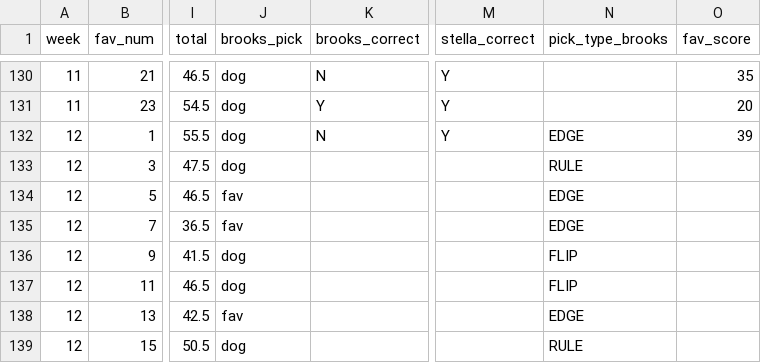
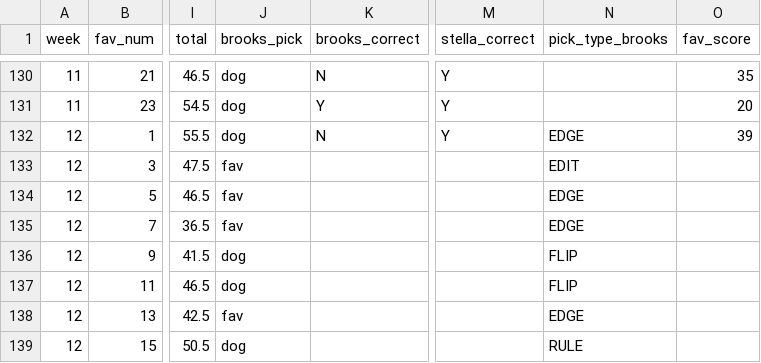
Before and after one commit to ScorpsBaseballJB3/nflpool, a CSV file: data/games.csv, drawn as a sheet; only a part is shown, gaps mark what is left out; the diff names each change by its address in the sheet, - before the commit and + after, or states it on an @@ line.

```diff
--- a/data/games.csv
+++ b/data/games.csv
-J133 (brooks_pick): dog
+J133 (brooks_pick): fav
-N133 (pick_type_brooks): RULE
+N133 (pick_type_brooks): EDIT
```
Also changed, not shown: 1 other file.
